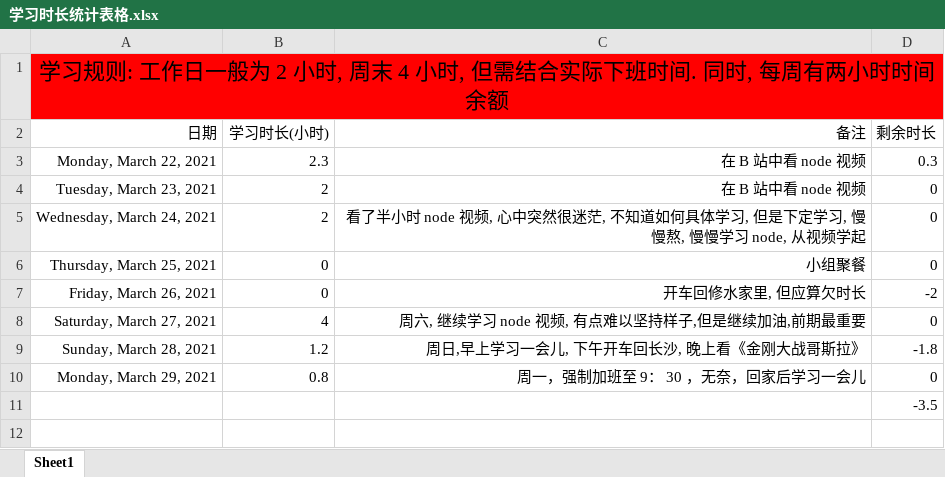
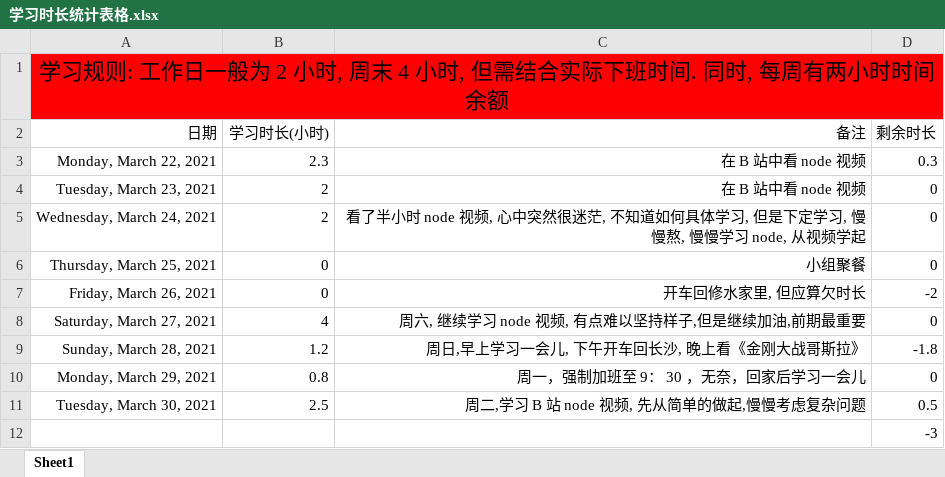
Before and after one commit to tianya071128/javaScript-knowledge, an Excel workbook: 其他/学习时长统计表格.xlsx, sheet Sheet1, drawn as a sheet; values as stored, in another font and other column widths than the file's, no borders; addresses are those after the commit; the diff names each change by its address in the sheet, - before the commit and + after, or states it on an @@ line.

Commit message:
node08

```diff
--- a/其他/学习时长统计表格.xlsx (sheet Sheet1)
+++ b/其他/学习时长统计表格.xlsx (sheet Sheet1)
+row 11: Tuesday, March 30, 2021 | 2.5 | 周二,学习 B 站 node 视频, 先从简单的做起,慢慢考虑复杂问题 | 0.5
-D12 (剩余时长): -3.5
+D12 (剩余时长): -3
```
Also changed, not shown: 9 other files.
